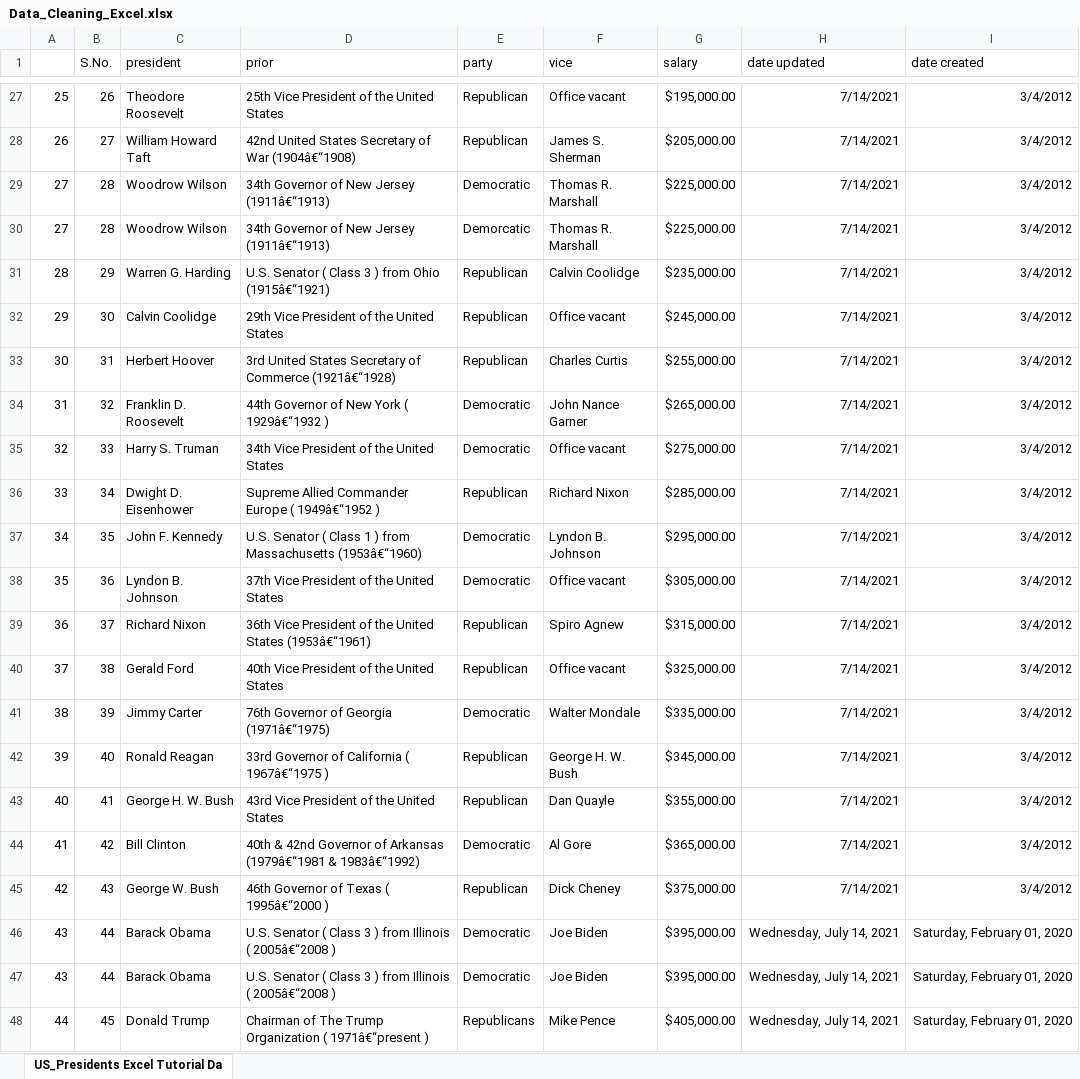
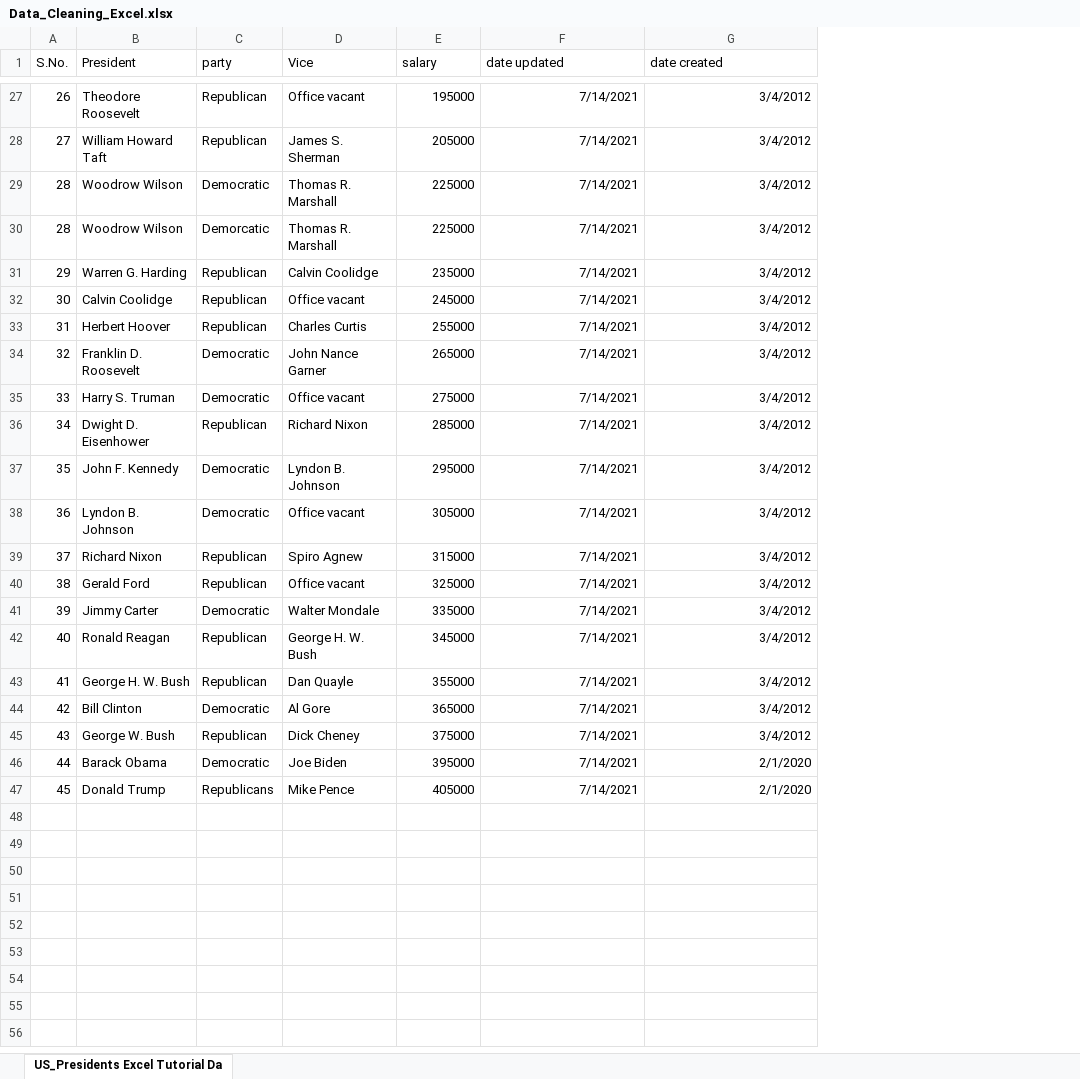
Before and after one commit to Srijan-tripathi01/Excel_Practice, an Excel workbook: Data_Cleaning_Excel.xlsx, sheet US_Presidents Excel Tutorial Da, drawn as a sheet; only a part is shown, gaps mark what is left out; values as stored, in another font and other column widths than the file's, no borders; removed rows and columns are numbered as before the commit, all else as after; the diff covers the shown part only; the diff names each change by its address in the sheet, - before the commit and + after, or states it on an @@ line.

```diff
--- a/Data_Cleaning_Excel.xlsx (sheet US_Presidents Excel Tutorial Da)
+++ b/Data_Cleaning_Excel.xlsx (sheet US_Presidents Excel Tutorial Da)
-column A, rows 27-46: 25 | 26 | 27 | 27 | 28 | 29 | 30 | 31 | 32 | 33 | 34 | 35 | 36 | 37 | 38 | 39 | 40 | 41 | 42 | 43; row 48: 44
-column D (prior), rows 27-46: 25th Vice President of the United States | 42nd United States Secretary of War (1904â€“1908) | 34th Governor of New Jersey (1911â€“1913) | 34th Governor of New Jersey (1911â€“1913) | U.S. Senator ( Class 3 ) from Ohio (1915â€“1921) | 29th Vice President of the United States | 3rd United States Secretary of Commerce (1921â€“1928) | 44th Governor of New York ( 1929â€“1932 ) | 34th Vice President of the United States | Supreme Allied Commander Europe ( 1949â€“1952 ) | U.S. Senator ( Class 1 ) from Massachusetts (1953â€“1960) | 37th Vice President of the United States | 36th Vice President of the United States (1953â€“1961) | 40th Vice President of the United States | 76th Governor of Georgia (1971â€“1975) | 33rd Governor of California ( 1967â€“1975 ) | 43rd Vice President of the United States | 40th & 42nd Governor of Arkansas (1979â€“1981 & 1983â€“1992) | 46th Governor of Texas ( 1995â€“2000 ) | U.S. Senator ( Class 3 ) from Illinois ( 2005â€“2008 ); row 48: Chairman of The Trump Organization ( 1971â€“present )
-B1: president
+B1: President
-D1: vice
+D1: Vice
-E27 (salary): $195,000.00
+E27 (salary): 195000
-E28 (salary): $205,000.00
+E28 (salary): 205000
-E29:E30 (salary): $225,000.00
+E29:E30 (salary): 225000
-E31 (salary): $235,000.00
+E31 (salary): 235000
-E32 (salary): $245,000.00
+E32 (salary): 245000
-E33 (salary): $255,000.00
+E33 (salary): 255000
-E34 (salary): $265,000.00
+E34 (salary): 265000
-E35 (salary): $275,000.00
+E35 (salary): 275000
-E36 (salary): $285,000.00
+E36 (salary): 285000
-E37 (salary): $295,000.00
+E37 (salary): 295000
-E38 (salary): $305,000.00
+E38 (salary): 305000
-E39 (salary): $315,000.00
+E39 (salary): 315000
-E40 (salary): $325,000.00
+E40 (salary): 325000
-E41 (salary): $335,000.00
+E41 (salary): 335000
-E42 (salary): $345,000.00
+E42 (salary): 345000
-E43 (salary): $355,000.00
+E43 (salary): 355000
-E44 (salary): $365,000.00
+E44 (salary): 365000
-E45 (salary): $375,000.00
+E45 (salary): 375000
-E46 (salary): $395,000.00
+E46 (salary): 395000
-F46 (date updated): Wednesday, July 14, 2021
+F46 (date updated): 7/14/2021
-G46 (date created): Saturday, February 01, 2020
+G46 (date created): 2/1/2020
-row 47: 43 | 44 | Barack Obama | U.S. Senator ( Class 3 ) from Illinois ( 2005â€“2008 ) | Democratic | Joe Biden | $395,000.00 | Wednesday, July 14, 2021 | Saturday, February 01, 2020
-E47 (salary): $405,000.00
+E47 (salary): 405000
-F47 (date updated): Wednesday, July 14, 2021
+F47 (date updated): 7/14/2021
-G47 (date created): Saturday, February 01, 2020
+G47 (date created): 2/1/2020
```
Also changed, not shown: 30 edited cells elsewhere in this sheet.
